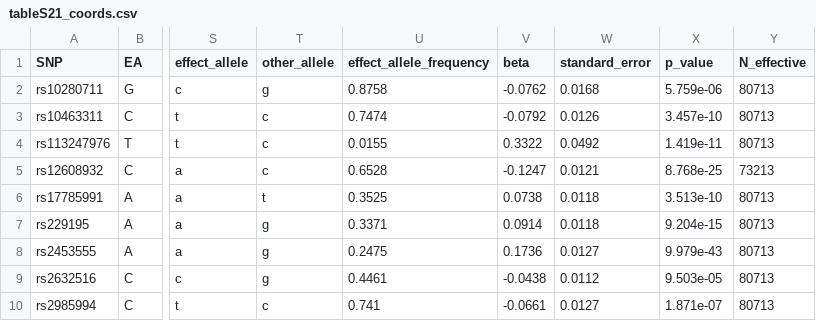
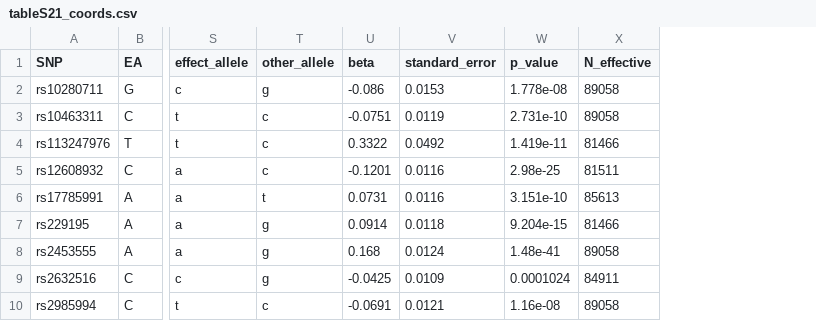
Before and after one commit to DEMON-NEUROHACK/Challenge-3-London-Team-C, a CSV file: data/GWAS/tableS21_coords.csv, drawn as a sheet; only a part is shown, gaps mark what is left out; removed rows and columns are numbered as before the commit, all else as after; the diff covers the shown part only; the diff names each change by its address in the sheet, - before the commit and + after, or states it on an @@ line.

```diff
--- a/data/GWAS/tableS21_coords.csv
+++ b/data/GWAS/tableS21_coords.csv
-column U (effect_allele_frequency), rows 2-10: 0.8758 | 0.7474 | 0.0155 | 0.6528 | 0.3525 | 0.3371 | 0.2475 | 0.4461 | 0.741
-U2 (beta): -0.0762
+U2 (beta): -0.086
-V2 (standard_error): 0.0168
+V2 (standard_error): 0.0153
-W2 (p_value): 5.759e-06
+W2 (p_value): 1.778e-08
-X2:X3 (N_effective): 80713
+X2:X3 (N_effective): 89058
-U3 (beta): -0.0792
+U3 (beta): -0.0751
-V3 (standard_error): 0.0126
+V3 (standard_error): 0.0119
-W3 (p_value): 3.457e-10
+W3 (p_value): 2.731e-10
-X4 (N_effective): 80713
+X4 (N_effective): 81466
-U5 (beta): -0.1247
+U5 (beta): -0.1201
-V5 (standard_error): 0.0121
+V5 (standard_error): 0.0116
-W5 (p_value): 8.768e-25
+W5 (p_value): 2.98e-25
-X5 (N_effective): 73213
+X5 (N_effective): 81511
-U6 (beta): 0.0738
+U6 (beta): 0.0731
-V6 (standard_error): 0.0118
+V6 (standard_error): 0.0116
-W6 (p_value): 3.513e-10
+W6 (p_value): 3.151e-10
-X6 (N_effective): 80713
+X6 (N_effective): 85613
-X7 (N_effective): 80713
+X7 (N_effective): 81466
-U8 (beta): 0.1736
+U8 (beta): 0.168
-V8 (standard_error): 0.0127
+V8 (standard_error): 0.0124
-W8 (p_value): 9.979e-43
+W8 (p_value): 1.48e-41
-X8 (N_effective): 80713
+X8 (N_effective): 89058
-U9 (beta): -0.0438
+U9 (beta): -0.0425
-V9 (standard_error): 0.0112
+V9 (standard_error): 0.0109
-W9 (p_value): 9.503e-05
+W9 (p_value): 0.0001024
-X9 (N_effective): 80713
+X9 (N_effective): 84911
-U10 (beta): -0.0661
+U10 (beta): -0.0691
-V10 (standard_error): 0.0127
+V10 (standard_error): 0.0121
-W10 (p_value): 1.871e-07
+W10 (p_value): 1.16e-08
-X10 (N_effective): 80713
+X10 (N_effective): 89058
```
Also changed, not shown: 26 edited cells elsewhere in this file, 21 other files.
